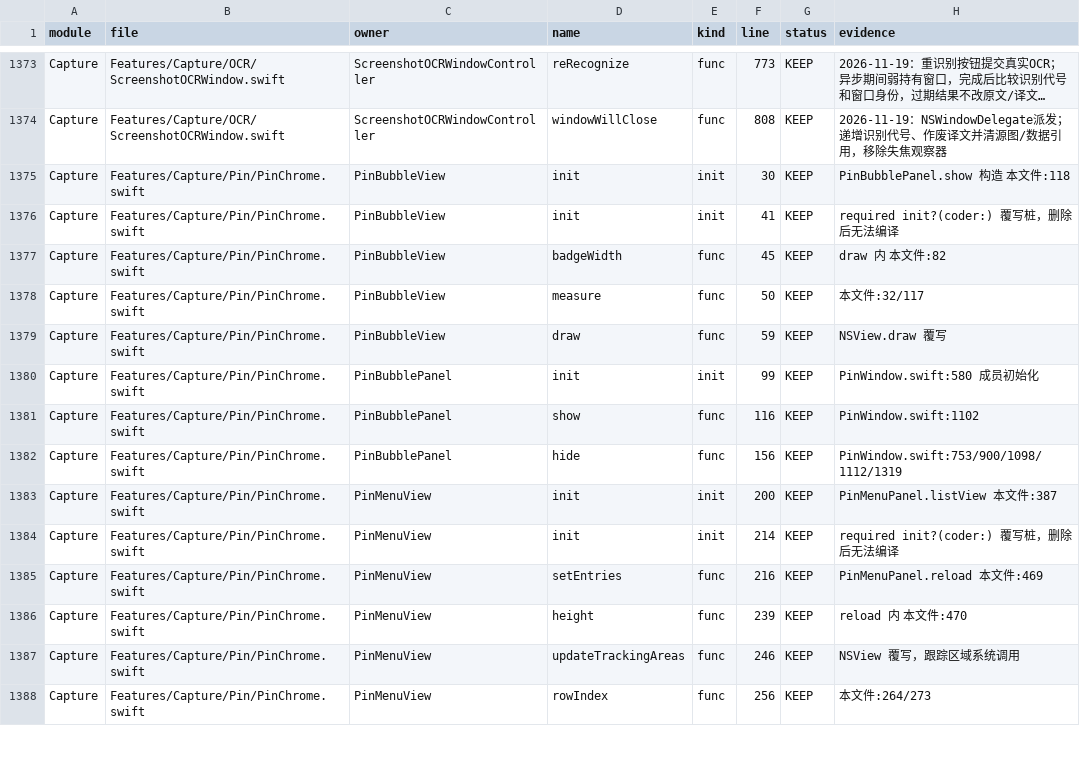
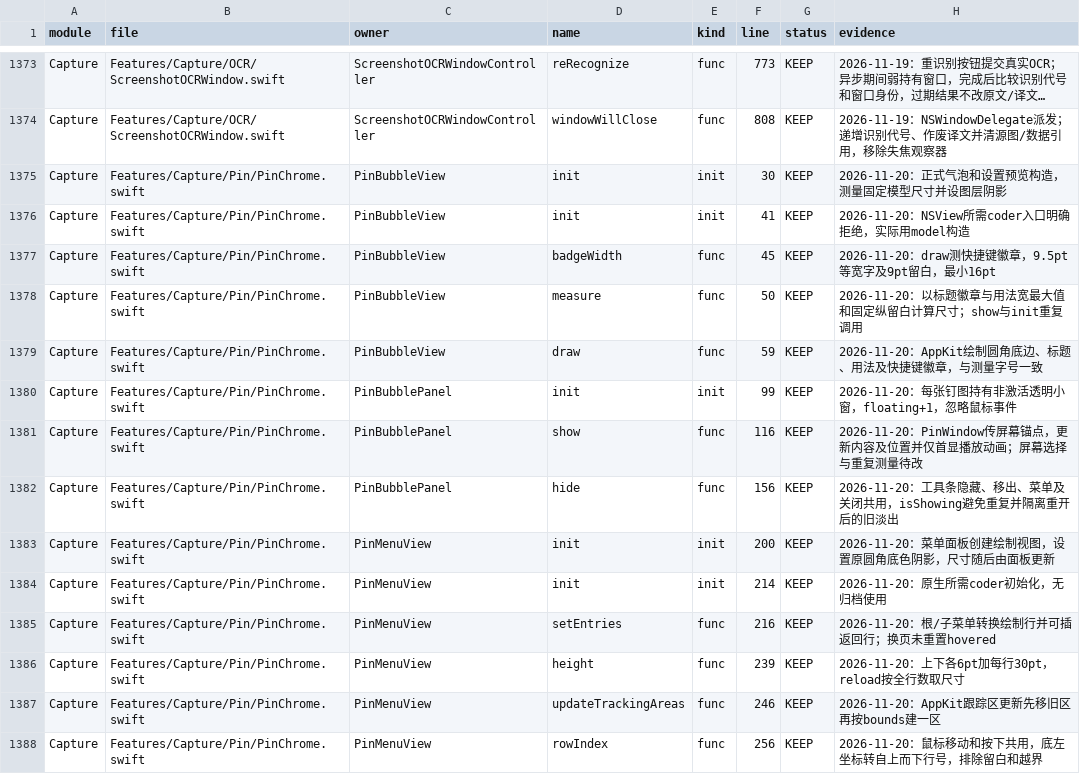
Before and after one commit to sxyq/Kitnest, a CSV file: docs/40-审计与核对/数据表/函数审阅台账.csv, drawn as a sheet; only a part is shown, gaps mark what is left out; long unchanged cells end in …; the diff covers the shown part only; the diff names each change by its address in the sheet, - before the commit and + after, or states it on an @@ line.

```diff
--- a/docs/40-审计与核对/数据表/函数审阅台账.csv
+++ b/docs/40-审计与核对/数据表/函数审阅台账.csv
-H1375 (evidence): PinBubblePanel.show 构造 本文件:118
+H1375 (evidence): 2026-11-20：正式气泡和设置预览构造，测量固定模型尺寸并设图层阴影
-H1376 (evidence): required init?(coder:) 覆写桩，删除后无法编译
+H1376 (evidence): 2026-11-20：NSView所需coder入口明确拒绝，实际用model构造
-H1377 (evidence): draw 内 本文件:82
+H1377 (evidence): 2026-11-20：draw测快捷键徽章，9.5pt等宽字及9pt留白，最小16pt
-H1378 (evidence): 本文件:32/117
+H1378 (evidence): 2026-11-20：以标题徽章与用法宽最大值和固定纵留白计算尺寸；show与init重复调用
-H1379 (evidence): NSView.draw 覆写
+H1379 (evidence): 2026-11-20：AppKit绘制圆角底边、标题、用法及快捷键徽章，与测量字号一致
-H1380 (evidence): PinWindow.swift:580 成员初始化
+H1380 (evidence): 2026-11-20：每张钉图持有非激活透明小窗，floating+1，忽略鼠标事件
-H1381 (evidence): PinWindow.swift:1102
+H1381 (evidence): 2026-11-20：PinWindow传屏幕锚点，更新内容及位置并仅首显播放动画；屏幕选择与重复测量待改
-H1382 (evidence): PinWindow.swift:753/900/1098/1112/1319
+H1382 (evidence): 2026-11-20：工具条隐藏、移出、菜单及关闭共用，isShowing避免重复并隔离重开后的旧淡出
-H1383 (evidence): PinMenuPanel.listView 本文件:387
+H1383 (evidence): 2026-11-20：菜单面板创建绘制视图，设置原圆角底色阴影，尺寸随后由面板更新
-H1384 (evidence): required init?(coder:) 覆写桩，删除后无法编译
+H1384 (evidence): 2026-11-20：原生所需coder初始化，无归档使用
-H1385 (evidence): PinMenuPanel.reload 本文件:469
+H1385 (evidence): 2026-11-20：根/子菜单转换绘制行并可插返回行；换页未重置hovered
-H1386 (evidence): reload 内 本文件:470
+H1386 (evidence): 2026-11-20：上下各6pt加每行30pt，reload按全行数取尺寸
-H1387 (evidence): NSView 覆写，跟踪区域系统调用
+H1387 (evidence): 2026-11-20：AppKit跟踪区更新先移旧区再按bounds建一区
-H1388 (evidence): 本文件:264/273
+H1388 (evidence): 2026-11-20：鼠标移动和按下共用，底左坐标转自上而下行号，排除留白和越界
```
Also changed, not shown: 99 edited cells elsewhere in this file, docs/40-审计与核对/数据表/预览窗口排查.csv, 1 other file.
